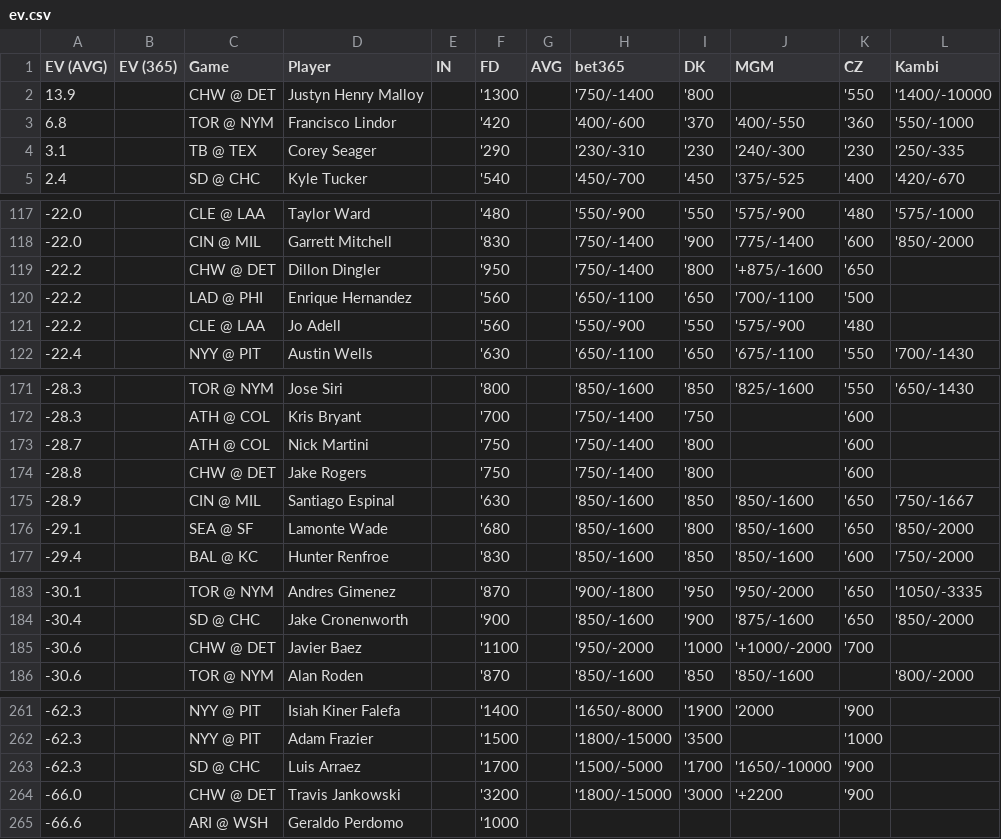
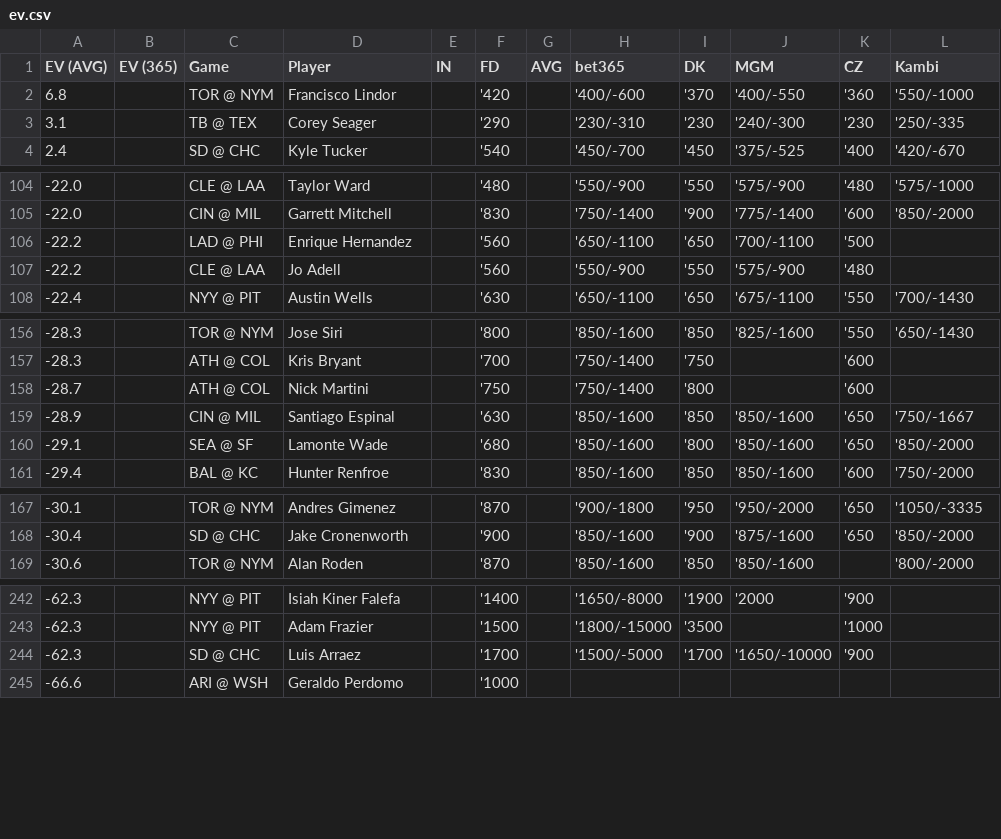
Before and after one commit to zhecht/playerprops, a CSV file: static/dailyev/ev.csv, drawn as a sheet; only a part is shown, gaps mark what is left out; the diff covers the shown part only.

```diff
--- a/static/dailyev/ev.csv
+++ b/static/dailyev/ev.csv
@@ -1,3 +1,2 @@
 EV (AVG)	EV (365)	Game	Player	IN	FD	AVG	bet365	DK	MGM	CZ	Kambi
-13.9		CHW @ DET	Justyn Henry Malloy		'1300		'750/-1400	'800		'550	'1400/-10000
 6.8		TOR @ NYM	Francisco Lindor		'420		'400/-600	'370	'400/-550	'360	'550/-1000
@@ -118,3 +105,2 @@ EV (AVG)	EV (365)	Game	Player	IN	FD	AVG	bet365	DK	MGM	CZ	Kambi
 -22.0		CIN @ MIL	Garrett Mitchell		'830		'750/-1400	'900	'775/-1400	'600	'850/-2000
--22.2		CHW @ DET	Dillon Dingler		'950		'750/-1400	'800	'+875/-1600	'650	
 -22.2		LAD @ PHI	Enrique Hernandez		'560		'650/-1100	'650	'700/-1100	'500	
@@ -173,3 +158,2 @@ EV (AVG)	EV (365)	Game	Player	IN	FD	AVG	bet365	DK	MGM	CZ	Kambi
 -28.7		ATH @ COL	Nick Martini		'750		'750/-1400	'800		'600	
--28.8		CHW @ DET	Jake Rogers		'750		'750/-1400	'800		'600	
 -28.9		CIN @ MIL	Santiago Espinal		'630		'850/-1600	'850	'850/-1600	'650	'750/-1667
@@ -184,3 +168,2 @@ EV (AVG)	EV (365)	Game	Player	IN	FD	AVG	bet365	DK	MGM	CZ	Kambi
 -30.4		SD @ CHC	Jake Cronenworth		'900		'850/-1600	'900	'875/-1600	'650	'850/-2000
--30.6		CHW @ DET	Javier Baez		'1100		'950/-2000	'1000	'+1000/-2000	'700	
 -30.6		TOR @ NYM	Alan Roden		'870		'850/-1600	'850	'850/-1600		'800/-2000
@@ -263,3 +244,2 @@ EV (AVG)	EV (365)	Game	Player	IN	FD	AVG	bet365	DK	MGM	CZ	Kambi
 -62.3		SD @ CHC	Luis Arraez		'1700		'1500/-5000	'1700	'1650/-10000	'900	
--66.0		CHW @ DET	Travis Jankowski		'3200		'1800/-15000	'3000	'+2200	'900	
 -66.6		ARI @ WSH	Geraldo Perdomo		'1000						
```
Also changed, not shown: 15 removed rows elsewhere in this file, 5 other files.
